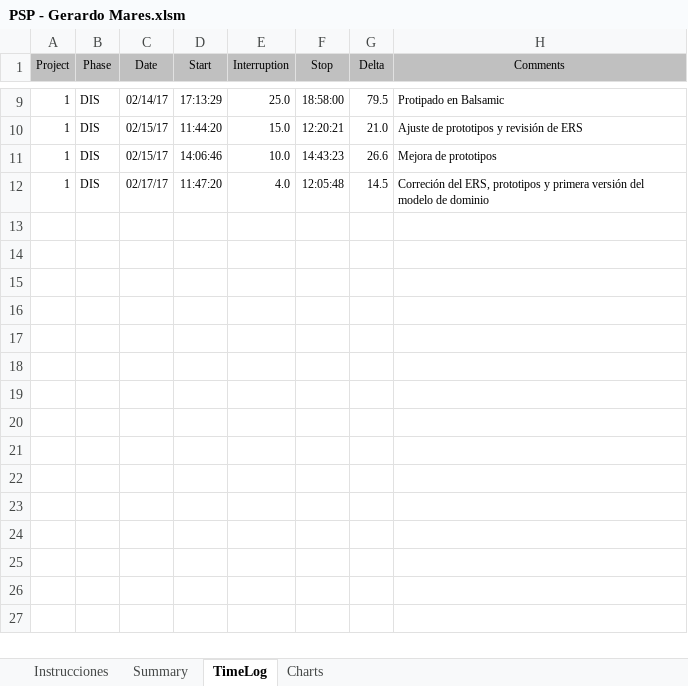
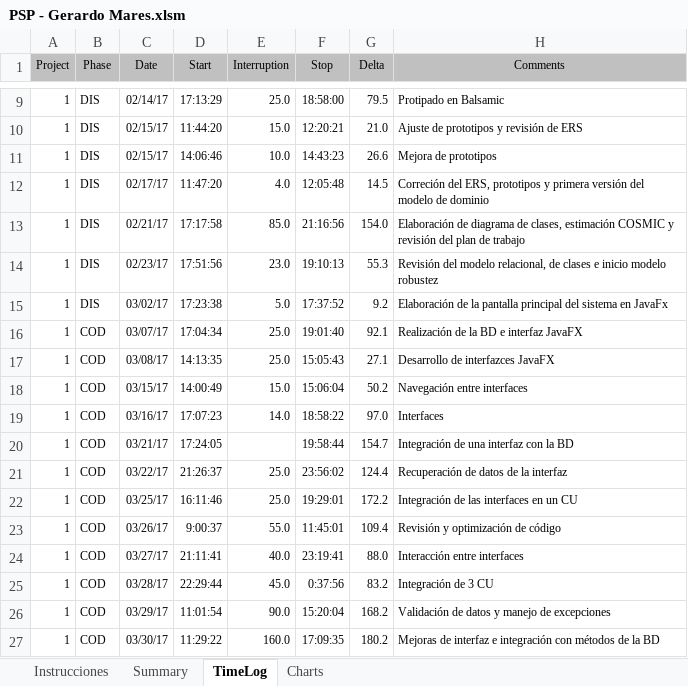
Before and after one commit to DuckHunter213/DS_Piedra_Azul, an Excel workbook: PSP - Gerardo Mares.xlsm, sheet TimeLog, drawn as a sheet; only a part is shown, gaps mark what is left out; values as stored, in another font and other column widths than the file's, no borders; the diff names each change by its address in the sheet, - before the commit and + after, or states it on an @@ line.

```diff
--- a/PSP - Gerardo Mares.xlsm (sheet TimeLog)
+++ b/PSP - Gerardo Mares.xlsm (sheet TimeLog)
+row 13: 1 | DIS | 02/21/17 | 17:17:58 | 85.0 | 21:16:56 | 154.0 | Elaboración de diagrama de clases, estimación COSMIC y revisión del plan de trabajo
+row 14: 1 | DIS | 02/23/17 | 17:51:56 | 23.0 | 19:10:13 | 55.3 | Revisión del modelo relacional, de clases e inicio modelo robustez
+row 15: 1 | DIS | 03/02/17 | 17:23:38 | 5.0 | 17:37:52 | 9.2 | Elaboración de la pantalla principal del sistema en JavaFx
+row 16: 1 | COD | 03/07/17 | 17:04:34 | 25.0 | 19:01:40 | 92.1 | Realización de la BD e interfaz JavaFX
+row 17: 1 | COD | 03/08/17 | 14:13:35 | 25.0 | 15:05:43 | 27.1 | Desarrollo de interfazces JavaFX
+row 18: 1 | COD | 03/15/17 | 14:00:49 | 15.0 | 15:06:04 | 50.2 | Navegación entre interfaces
+row 19: 1 | COD | 03/16/17 | 17:07:23 | 14.0 | 18:58:22 | 97.0 | Interfaces
+row 20: 1 | COD | 03/21/17 | 17:24:05 |  | 19:58:44 | 154.7 | Integración de una interfaz con la BD
+row 21: 1 | COD | 03/22/17 | 21:26:37 | 25.0 | 23:56:02 | 124.4 | Recuperación de datos de la interfaz
+row 22: 1 | COD | 03/25/17 | 16:11:46 | 25.0 | 19:29:01 | 172.2 | Integración de las interfaces en un CU
+row 23: 1 | COD | 03/26/17 | 9:00:37 | 55.0 | 11:45:01 | 109.4 | Revisión y optimización de código
+row 24: 1 | COD | 03/27/17 | 21:11:41 | 40.0 | 23:19:41 | 88.0 | Interacción entre interfaces
+row 25: 1 | COD | 03/28/17 | 22:29:44 | 45.0 | 0:37:56 | 83.2 | Integración de 3 CU
+row 26: 1 | COD | 03/29/17 | 11:01:54 | 90.0 | 15:20:04 | 168.2 | Validación de datos y manejo de excepciones
+row 27: 1 | COD | 03/30/17 | 11:29:22 | 160.0 | 17:09:35 | 180.2 | Mejoras de interfaz e integración con métodos de la BD
```
Also changed, not shown: 1 other file.
